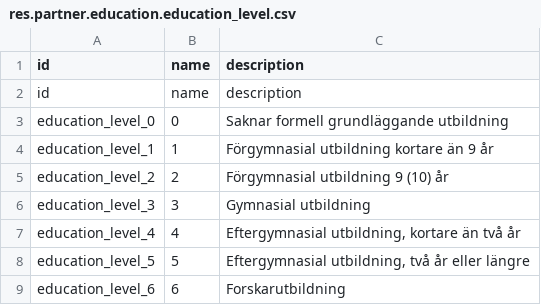
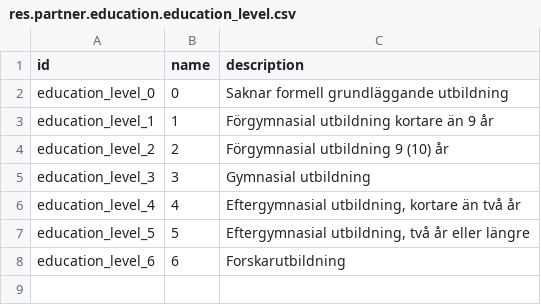
Before and after one commit to vertelab/odoo-base, a CSV file: partner_education/data/res.partner.education.education_level.csv, drawn as a sheet.

Commit message:
partner_education AFC-1622: removed duplicate row

```diff
--- a/partner_education/data/res.partner.education.education_level.csv
+++ b/partner_education/data/res.partner.education.education_level.csv
@@ -1,3 +1,2 @@
 "id","name","description"
-"id","name","description"
 "education_level_0","0","Saknar formell grundläggande utbildning"
```
